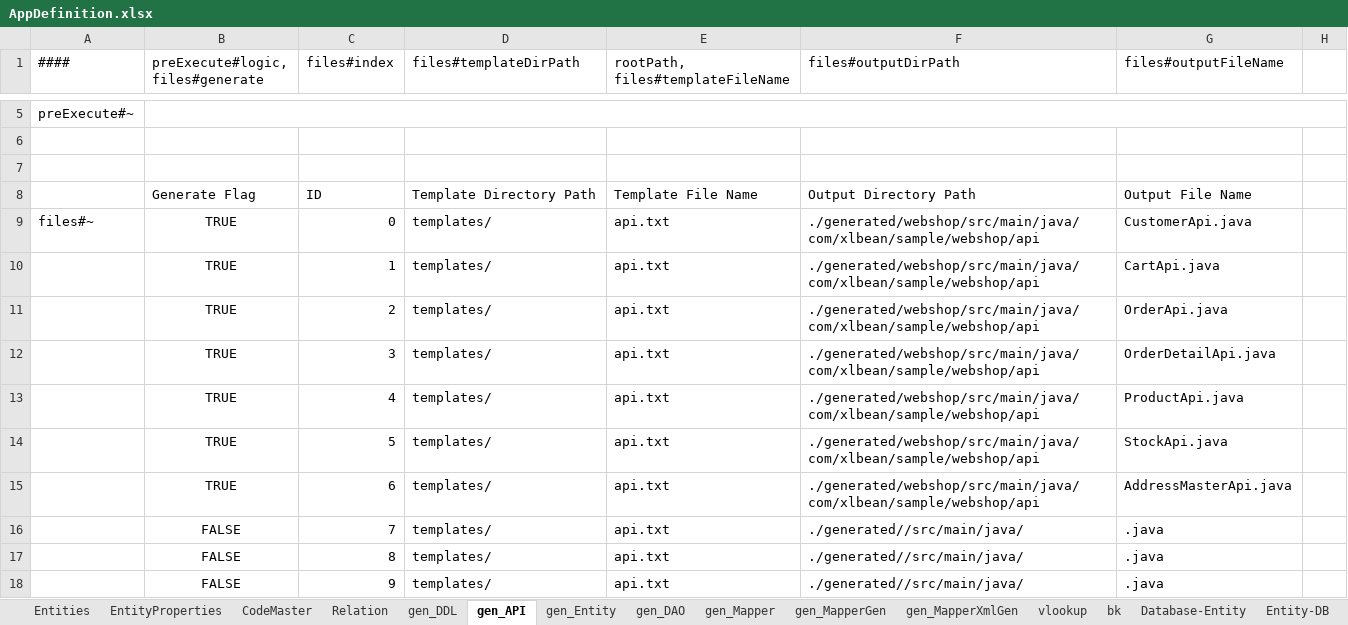
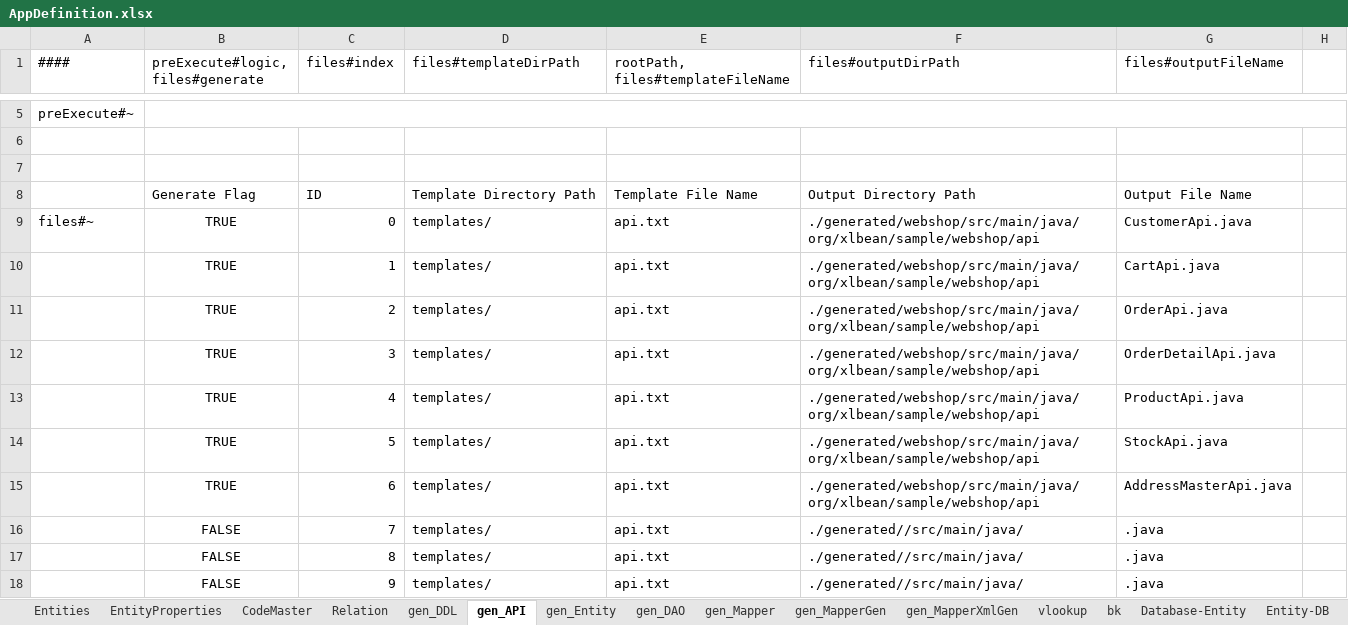
Before and after one commit to aji3/AppGenerator, an Excel workbook: AppDefinition.xlsx, sheet gen_API, drawn as a sheet; only a part is shown, gaps mark what is left out; values as stored, in another font and other column widths than the file's, no borders; the diff names each change by its address in the sheet, - before the commit and + after, or states it on an @@ line.

```diff
--- a/AppDefinition.xlsx (sheet gen_API)
+++ b/AppDefinition.xlsx (sheet gen_API)
-F9:F15 (files#outputDirPath): ./generated/webshop/src/main/java/com/xlbean/sample/webshop/api
+F9:F15 (files#outputDirPath): ./generated/webshop/src/main/java/org/xlbean/sample/webshop/api
```
Also changed, not shown: sheet Entities, sheet gen_DAO, sheet gen_Entity, sheet gen_MapperGen, sheet gen_Mapper, sheet gen_MapperXmlGen, 1 more sheet, formulas that keep their value, 9 other files.
